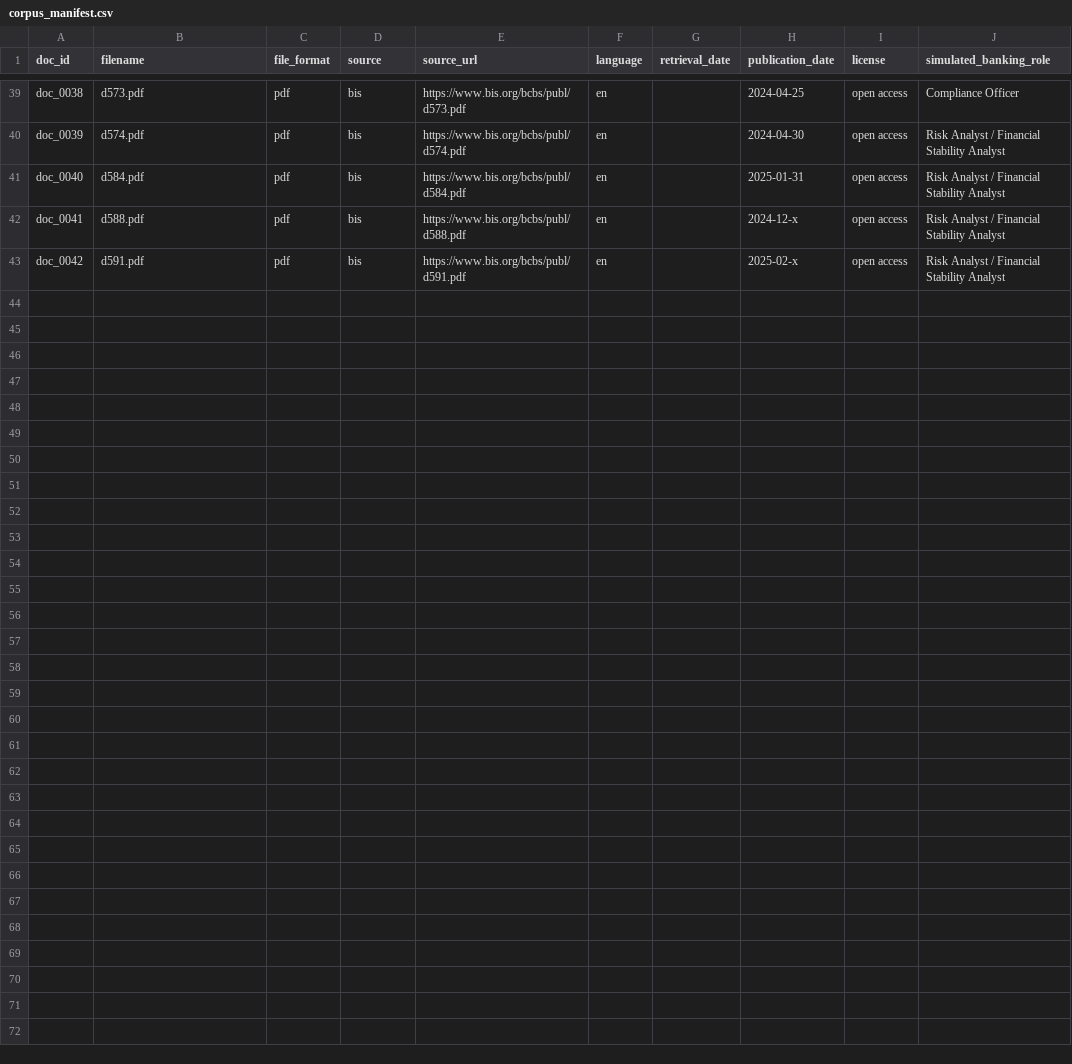
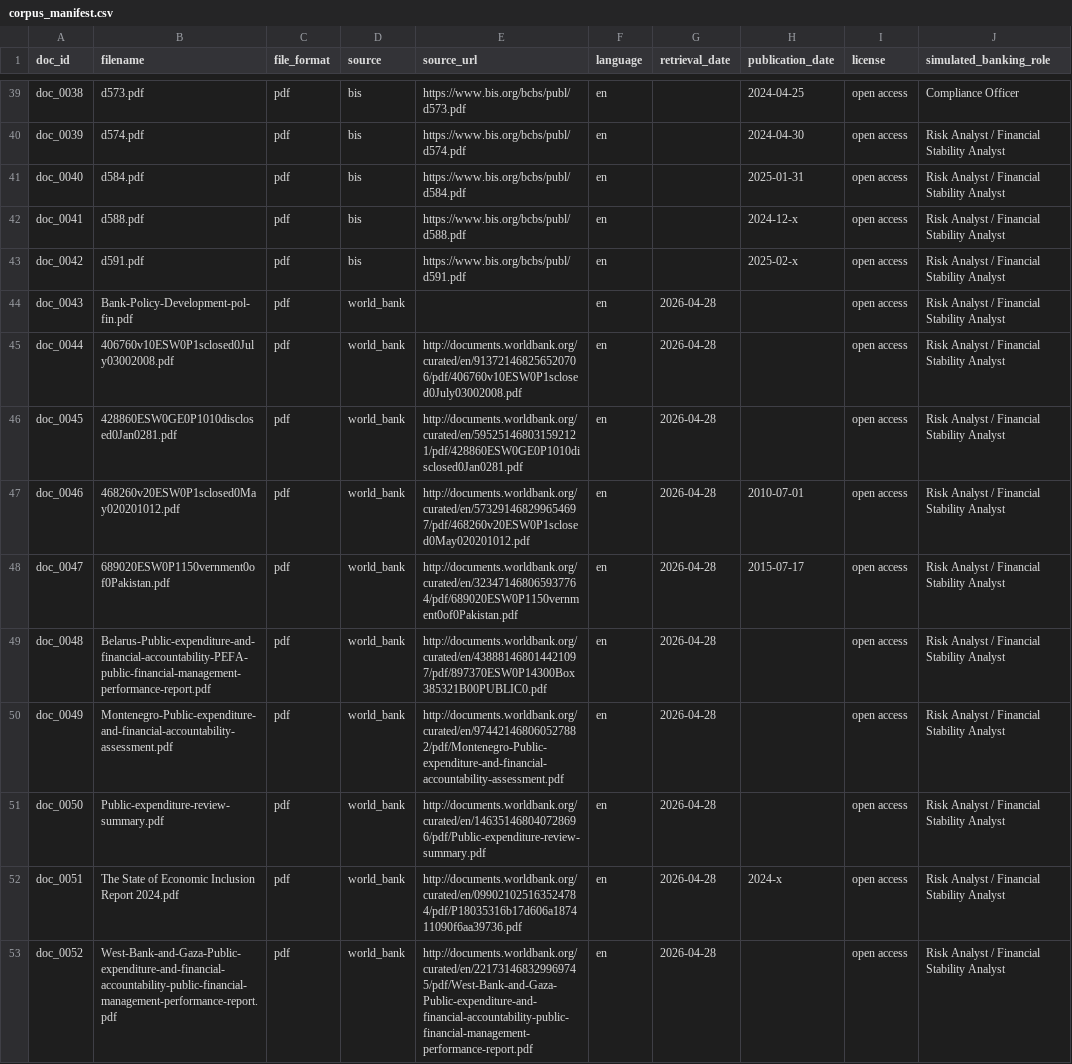
Before and after one commit to afrilab/infoguide-classify, a CSV file: docs/corpus_manifest.csv, drawn as a sheet; only a part is shown, gaps mark what is left out; the diff covers the shown part only.

Commit message:
add raw data to world_bank

```diff
--- a/docs/corpus_manifest.csv
+++ b/docs/corpus_manifest.csv
@@ -43 +43,11 @@ doc_0041,d588.pdf,pdf,bis,https://www.bis.org/bcbs/publ/d588.pdf,en,,2024-12-x,o
 doc_0042,d591.pdf,pdf,bis,https://www.bis.org/bcbs/publ/d591.pdf,en,,2025-02-x,open access,Risk Analyst / Financial Stability Analyst
+doc_0043,Bank-Policy-Development-pol-fin.pdf,pdf,world_bank,,en,2026-04-28,,open access,Risk Analyst / Financial Stability Analyst
+doc_0044,406760v10ESW0P1sclosed0July03002008.pdf,pdf,world_bank,http://documents.worldbank.org/curated/en/913721468256520706/pdf/406760v10ESW0P1sclosed0July03002008.pdf,en,2026-04-28,,open access,Risk Analyst / Financial Stability Analyst
+doc_0045,428860ESW0GE0P1010disclosed0Jan0281.pdf,pdf,world_bank,http://documents.worldbank.org/curated/en/595251468031592121/pdf/428860ESW0GE0P1010disclosed0Jan0281.pdf,en,2026-04-28,,open access,Risk Analyst / Financial Stability Analyst
+doc_0046,468260v20ESW0P1sclosed0May020201012.pdf,pdf,world_bank,http://documents.worldbank.org/curated/en/573291468299654697/pdf/468260v20ESW0P1sclosed0May020201012.pdf,en,2026-04-28,2010-07-01,open access,Risk Analyst / Financial Stability Analyst
+doc_0047,689020ESW0P1150vernment0of0Pakistan.pdf,pdf,world_bank,http://documents.worldbank.org/curated/en/323471468065937764/pdf/689020ESW0P1150vernment0of0Pakistan.pdf,en,2026-04-28,2015-07-17,open access,Risk Analyst / Financial Stability Analyst
+doc_0048,Belarus-Public-expenditure-and-financial-accountability-PEFA-public-financial-management-performance-report.pdf,pdf,world_bank,http://documents.worldbank.org/curated/en/438881468014421097/pdf/897370ESW0P14300Box385321B00PUBLIC0.pdf,en,2026-04-28,,open access,Risk Analyst / Financial Stability Analyst
+doc_0049,Montenegro-Public-expenditure-and-financial-accountability-assessment.pdf,pdf,world_bank,http://documents.worldbank.org/curated/en/974421468060527882/pdf/Montenegro-Public-expenditure-and-financial-accountability-assessment.pdf,en,2026-04-28,,open access,Risk Analyst / Financial Stability Analyst
+doc_0050,Public-expenditure-review-summary.pdf,pdf,world_bank,http://documents.worldbank.org/curated/en/146351468040728696/pdf/Public-expenditure-review-summary.pdf,en,2026-04-28,,open access,Risk Analyst / Financial Stability Analyst
+doc_0051,The State of Economic Inclusion Report 2024.pdf,pdf,world_bank,http://documents.worldbank.org/curated/en/099021025163524784/pdf/P18035316b17d606a187411090f6aa39736.pdf,en,2026-04-28,2024-x,open access,Risk Analyst / Financial Stability Analyst
+doc_0052,West-Bank-and-Gaza-Public-expenditure-and-financial-accountability-public-financial-management-performance-report.pdf,pdf,world_bank,http://documents.worldbank.org/curated/en/221731468329969745/pdf/West-Bank-and-Gaza-Public-expenditure-and-financial-accountability-public-financial-management-performance-report.pdf,en,2026-04-28,,open access,Risk Analyst / Financial Stability Analyst
```
Also changed, not shown: 16 edited cells elsewhere in this file, 10 other files.
